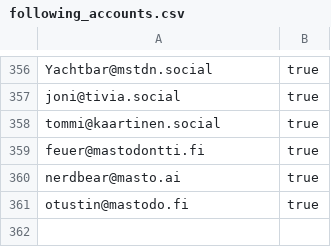
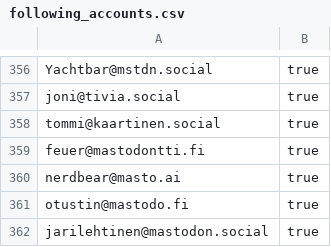
Before and after one commit to ronilaukkarinen/finnish-mastodon-users, a CSV file: following_accounts.csv, drawn as a sheet; only a part is shown, gaps mark what is left out; the diff names each change by its address in the sheet, - before the commit and + after, or states it on an @@ line.

Commit message:
Add jarilehtinen@mastodon.social

```diff
--- a/following_accounts.csv
+++ b/following_accounts.csv
+row 362: jarilehtinen@mastodon.social | true
```
